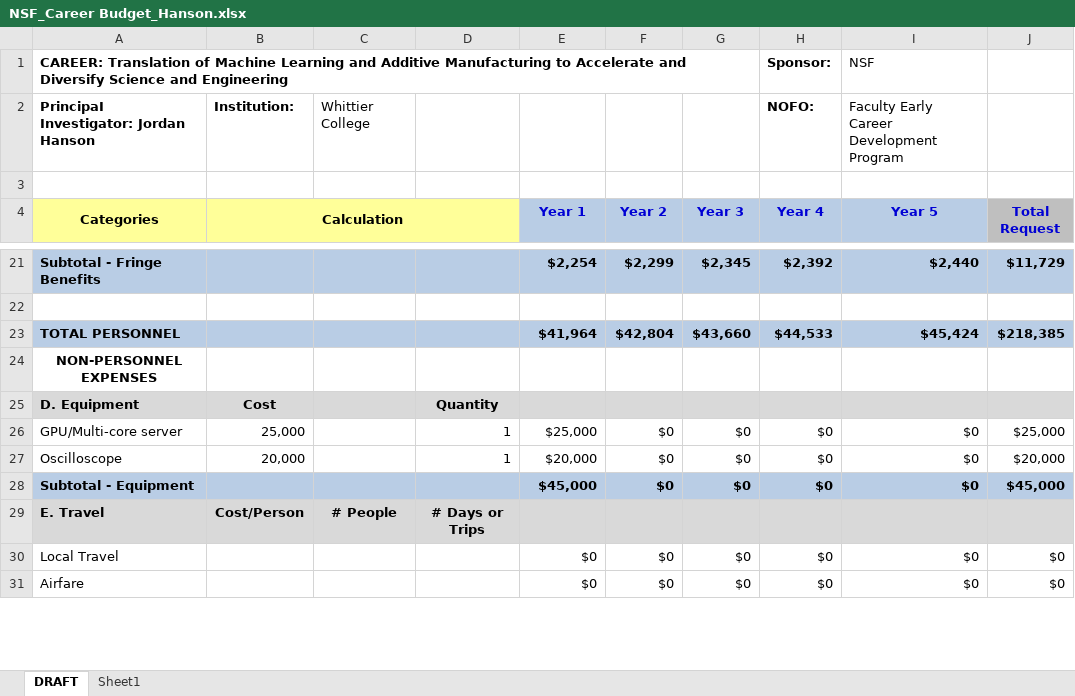
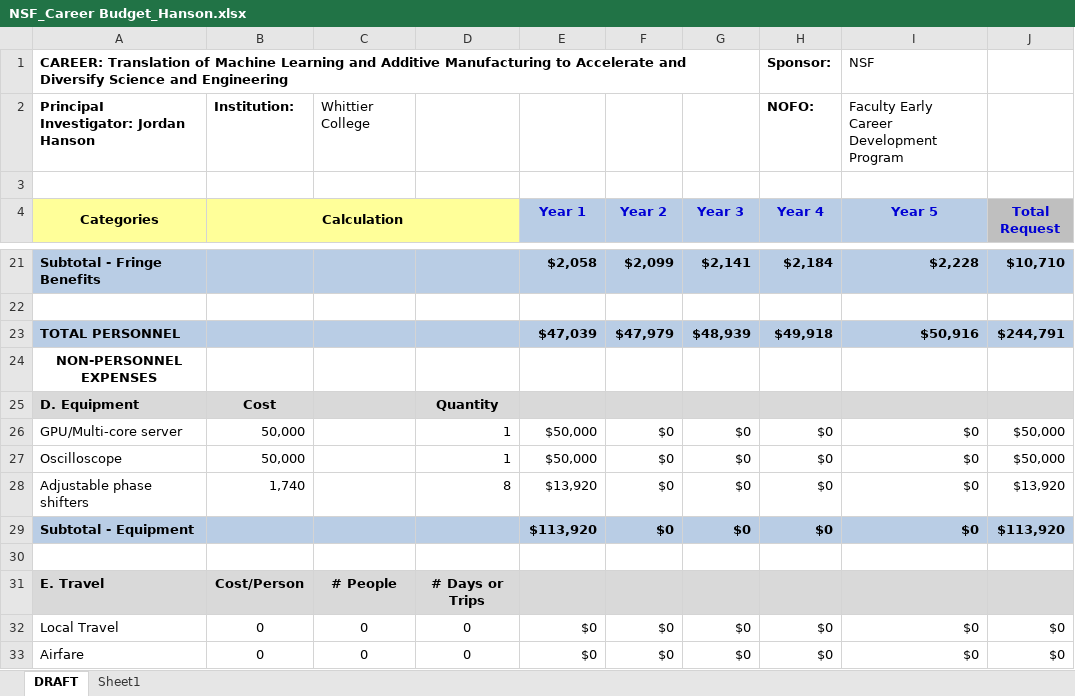
Before and after one commit to 918particle/NSF_CAREER, an Excel workbook: NSF_Career Budget_Hanson.xlsx, sheet DRAFT, drawn as a sheet; only a part is shown, gaps mark what is left out; values as stored, in another font and other column widths than the file's, no borders; addresses are those after the commit; the diff covers the shown part only; the diff names each change by its address in the sheet, - before the commit and + after, or states it on an @@ line.

```diff
--- a/NSF_Career Budget_Hanson.xlsx (sheet DRAFT)
+++ b/NSF_Career Budget_Hanson.xlsx (sheet DRAFT)
-E21 (Year 1): $2,254
+E21 (Year 1): $2,058
-F21 (Year 2): $2,299
+F21 (Year 2): $2,099
-G21 (Year 3): $2,345
+G21 (Year 3): $2,141
-H21 (Year 4): $2,392
+H21 (Year 4): $2,184
-I21 (Year 5): $2,440
+I21 (Year 5): $2,228
-J21 (Total Request): $11,729
+J21 (Total Request): $10,710
-E23 (Year 1): $41,964
+E23 (Year 1): $47,039
-F23 (Year 2): $42,804
+F23 (Year 2): $47,979
-G23 (Year 3): $43,660
+G23 (Year 3): $48,939
-H23 (Year 4): $44,533
+H23 (Year 4): $49,918
-I23 (Year 5): $45,424
+I23 (Year 5): $50,916
-J23 (Total Request): $218,385
+J23 (Total Request): $244,791
-B26 (Calculation): 25,000
+B26 (Calculation): 50,000
-E26 (Year 1): $25,000
+E26 (Year 1): $50,000
-J26 (Total Request): $25,000
+J26 (Total Request): $50,000
-B27 (Calculation): 20,000
+B27 (Calculation): 50,000
-E27 (Year 1): $20,000
+E27 (Year 1): $50,000
-J27 (Total Request): $20,000
+J27 (Total Request): $50,000
+row 28: Adjustable phase shifters | 1,740 |  | 8 | $13,920 | $0 | $0 | $0 | $0 | $13,920
-E29 (Year 1): $45,000
+E29 (Year 1): $113,920
-J29 (Total Request): $45,000
+J29 (Total Request): $113,920
+row 30: (empty)
-B32:B33 (Calculation): (empty)
+B32:B33 (Calculation): 0
-C32:C33: (empty)
+C32:C33: 0
-D32:D33: (empty)
+D32:D33: 0
```
Also changed, not shown: 1 added row, 6 removed rows and 122 edited cells elsewhere in this sheet, formulas that keep their value, 2 other files.
